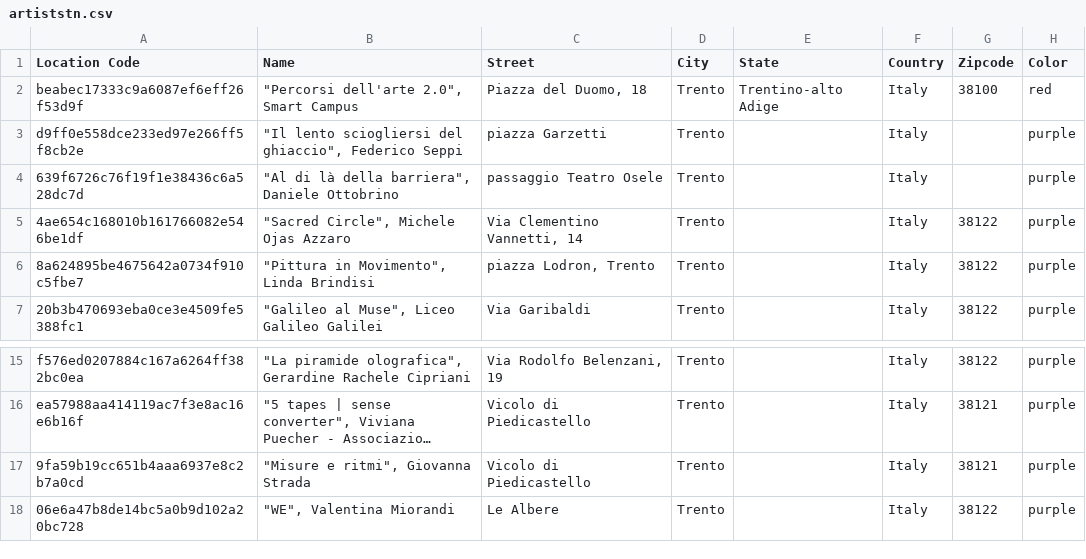
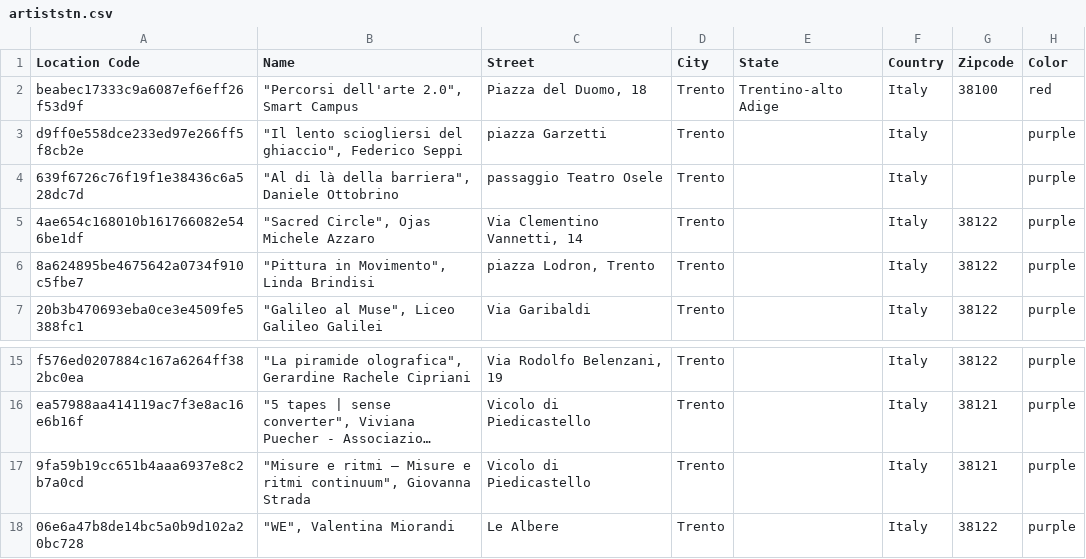
Before and after one commit to smartcommunitylab/smartcampus.service.artiststn, a CSV file: src/main/resources/service/artiststn/artiststn.csv, drawn as a sheet; only a part is shown, gaps mark what is left out; long unchanged cells end in …; the diff names each change by its address in the sheet, - before the commit and + after, or states it on an @@ line.

```diff
--- a/src/main/resources/service/artiststn/artiststn.csv
+++ b/src/main/resources/service/artiststn/artiststn.csv
-B5 (Name): "Sacred Circle", Michele Ojas Azzaro
+B5 (Name): "Sacred Circle", Ojas Michele Azzaro
-B17 (Name): "Misure e ritmi", Giovanna Strada
+B17 (Name): "Misure e ritmi – Misure e ritmi continuum", Giovanna Strada
```
Also changed, not shown: src/main/resources/service/artiststn/artiststn2.csv, 1 other file.
